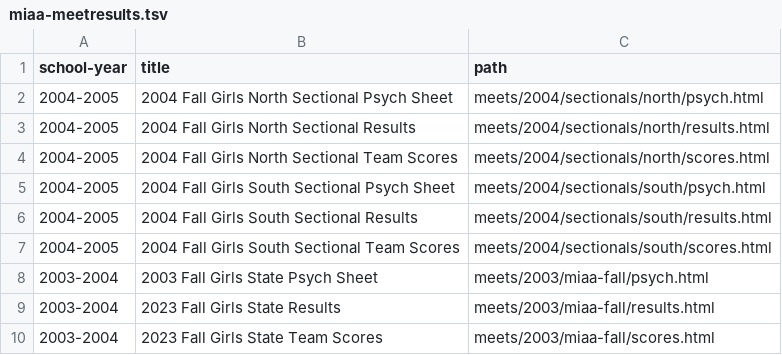
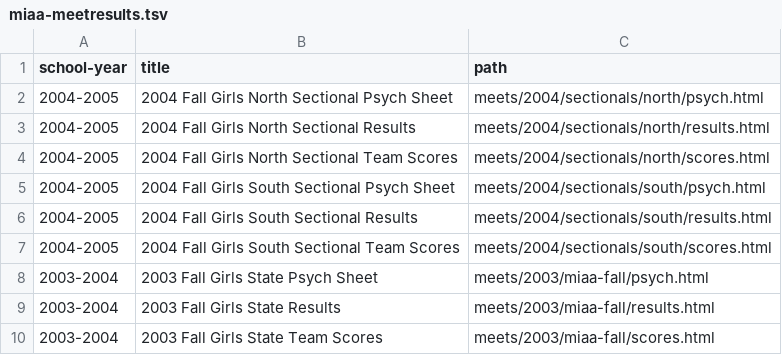
Before and after one commit to needhamswive/needhamswive.github.io, a TSV file: _data/high-school/archives/sources/miaa-meetresults.tsv, drawn as a sheet.

```diff
--- a/_data/high-school/archives/sources/miaa-meetresults.tsv
+++ b/_data/high-school/archives/sources/miaa-meetresults.tsv
@@ -8,3 +8,3 @@ school-year	title	path
 2003-2004	2003 Fall Girls State Psych Sheet	meets/2003/miaa-fall/psych.html
-2003-2004	2023 Fall Girls State Results	meets/2003/miaa-fall/results.html
-2003-2004	2023 Fall Girls State Team Scores	meets/2003/miaa-fall/scores.html
+2003-2004	2003 Fall Girls State Results	meets/2003/miaa-fall/results.html
+2003-2004	2003 Fall Girls State Team Scores	meets/2003/miaa-fall/scores.html
```
Also changed, not shown: _data/high-school/archives/sources/miaa-flipsnack.tsv, 18 other files.
